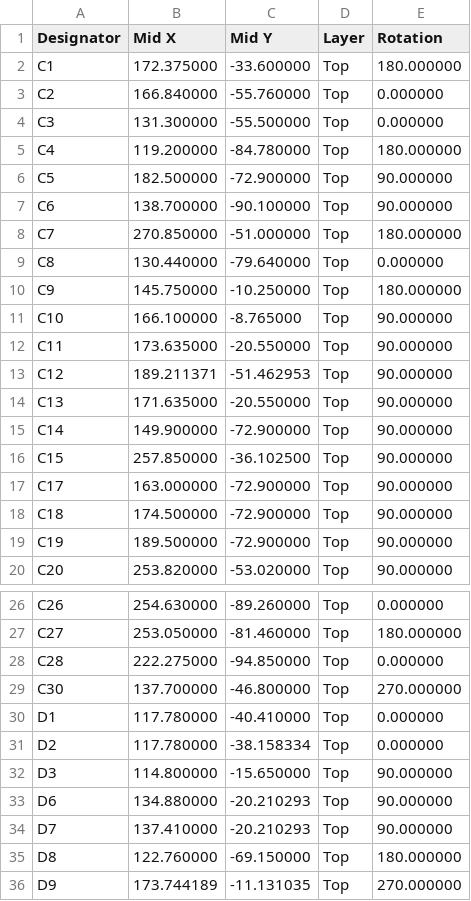
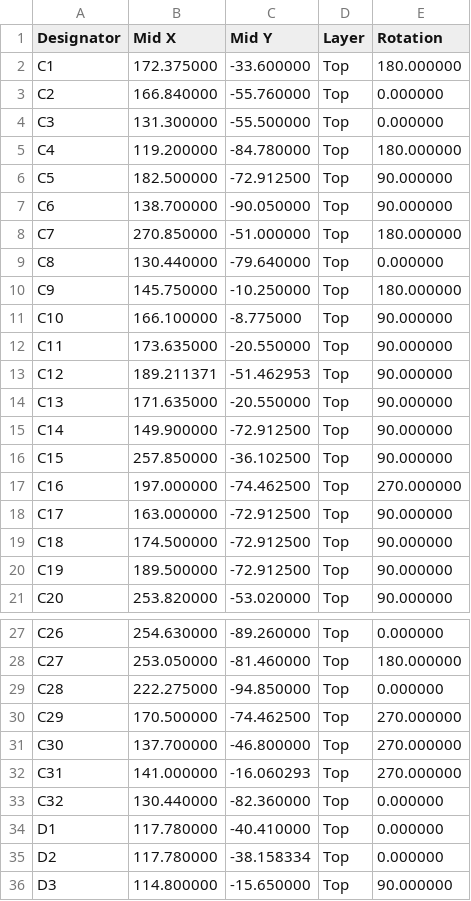
Before and after one commit to MelkhiorVintageComputing/NuBusFPGA, a CSV file: nubus-to-ztex/nubus-to-ztex-all-pos-jlcpcb.csv, drawn as a sheet; only a part is shown, gaps mark what is left out; the shorter side is filled out with more unchanged rows.

```diff
--- a/nubus-to-ztex/nubus-to-ztex-all-pos-jlcpcb.csv
+++ b/nubus-to-ztex/nubus-to-ztex-all-pos-jlcpcb.csv
@@ -5,4 +5,4 @@ Designator,"Mid X" ,"Mid Y",Layer,Rotation
 "C4",119.200000 ,-84.780000,Top,180.000000
-"C5",182.500000 ,-72.900000,Top,90.000000
-"C6",138.700000 ,-90.100000,Top,90.000000
+"C5",182.500000 ,-72.912500,Top,90.000000
+"C6",138.700000 ,-90.050000,Top,90.000000
 "C7",270.850000 ,-51.000000,Top,180.000000
@@ -10,3 +10,3 @@ Designator,"Mid X" ,"Mid Y",Layer,Rotation
 "C9",145.750000 ,-10.250000,Top,180.000000
-"C10",166.100000 ,-8.765000,Top,90.000000
+"C10",166.100000 ,-8.775000,Top,90.000000
 "C11",173.635000 ,-20.550000,Top,90.000000
@@ -14,7 +14,8 @@ Designator,"Mid X" ,"Mid Y",Layer,Rotation
 "C13",171.635000 ,-20.550000,Top,90.000000
-"C14",149.900000 ,-72.900000,Top,90.000000
+"C14",149.900000 ,-72.912500,Top,90.000000
 "C15",257.850000 ,-36.102500,Top,90.000000
-"C17",163.000000 ,-72.900000,Top,90.000000
-"C18",174.500000 ,-72.900000,Top,90.000000
-"C19",189.500000 ,-72.900000,Top,90.000000
+"C16",197.000000 ,-74.462500,Top,270.000000
+"C17",163.000000 ,-72.912500,Top,90.000000
+"C18",174.500000 ,-72.912500,Top,90.000000
+"C19",189.500000 ,-72.912500,Top,90.000000
 "C20",253.820000 ,-53.020000,Top,90.000000
@@ -28,3 +29,6 @@ Designator,"Mid X" ,"Mid Y",Layer,Rotation
 "C28",222.275000 ,-94.850000,Top,0.000000
+"C29",170.500000 ,-74.462500,Top,270.000000
 "C30",137.700000 ,-46.800000,Top,270.000000
+"C31",141.000000 ,-16.060293,Top,270.000000
+"C32",130.440000 ,-82.360000,Top,0.000000
 "D1",117.780000 ,-40.410000,Top,0.000000
```
Also changed, not shown: nubus-to-ztex/nubus-to-ztex-jlcpcb.csv, nubus-to-ztex/nubus-to-ztex.csv, 26 other files.
